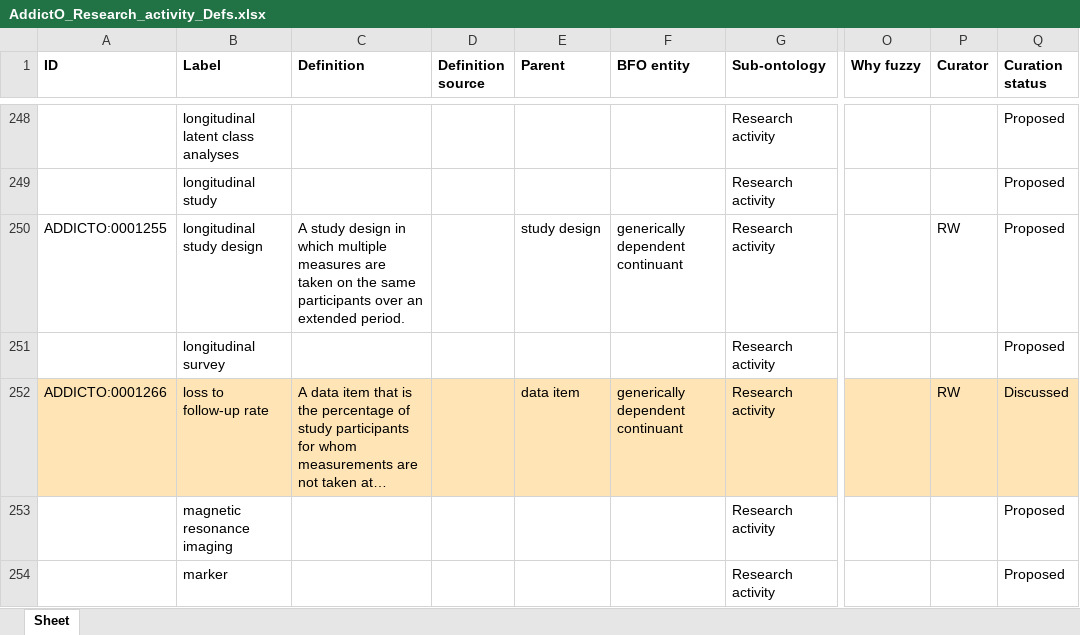
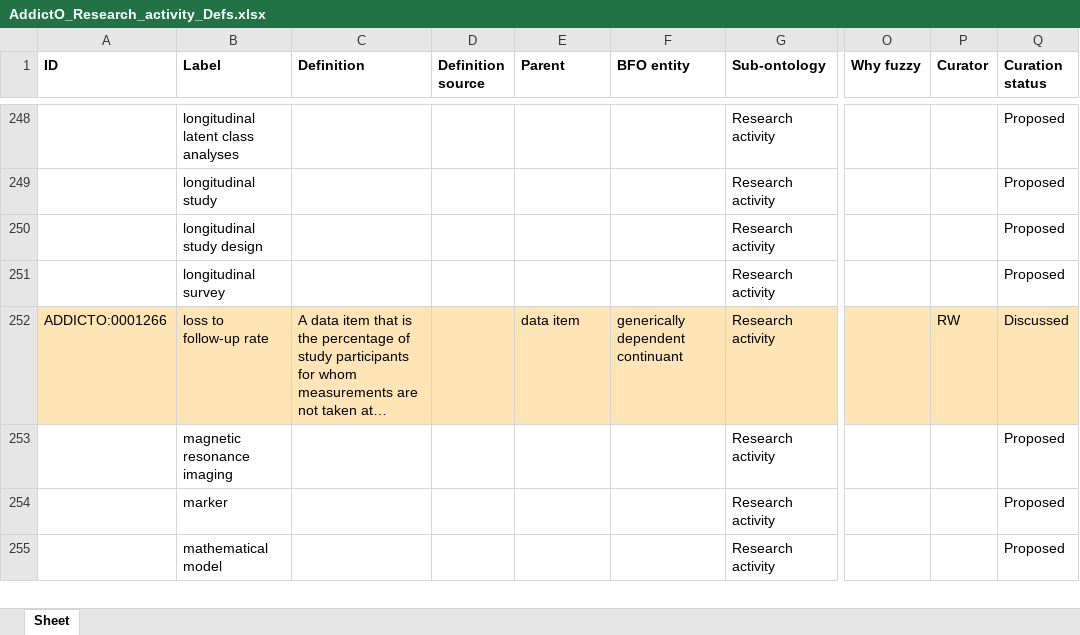
Before and after one commit to addicto-org/addiction-ontology, an Excel workbook: inputs/AddictO_Research_activity_Defs.xlsx, sheet Sheet, drawn as a sheet; only a part is shown, gaps mark what is left out; the shorter side is filled out with more unchanged rows; long unchanged cells end in …; values as stored, in another font and other column widths than the file's, no borders; the diff covers the shown part only; the diff names each change by its address in the sheet, - before the commit and + after, or states it on an @@ line.

Commit message:
Updating AddictO_Research_activity_Defs.xlsx

```diff
--- a/inputs/AddictO_Research_activity_Defs.xlsx (sheet Sheet)
+++ b/inputs/AddictO_Research_activity_Defs.xlsx (sheet Sheet)
-A250 (ID): ADDICTO:0001255
+A250 (ID): (empty)
-C250 (Definition): A study design in which multiple measures are taken on the same participants over an extended period.
+C250 (Definition): (empty)
-E250 (Parent): study design
+E250 (Parent): (empty)
-F250 (BFO entity): generically dependent continuant
+F250 (BFO entity): (empty)
-P250 (Curator): RW
+P250 (Curator): (empty)
```
Also changed, not shown: 2 edited cells and cell formats elsewhere in this sheet.
